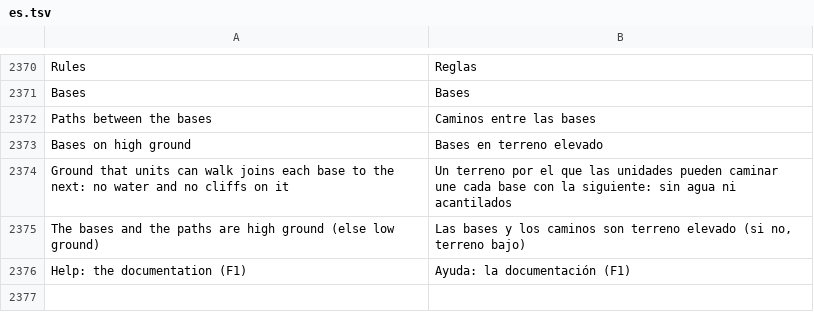
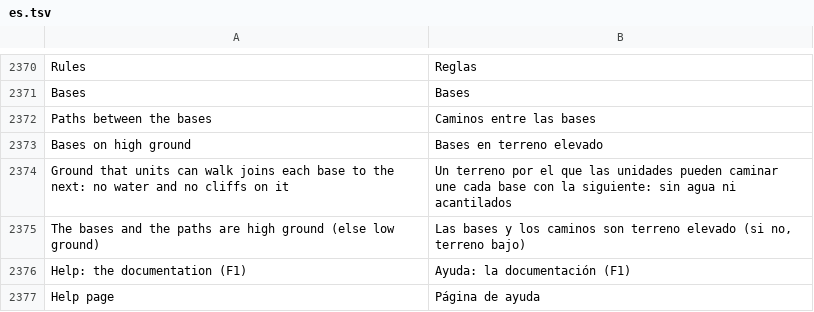
Before and after one commit to stardraft-editor/stardraft, a TSV file: apps/editor/res/lang/es.tsv, drawn as a sheet; only a part is shown, gaps mark what is left out; the diff names each change by its address in the sheet, - before the commit and + after, or states it on an @@ line.

```diff
--- a/apps/editor/res/lang/es.tsv
+++ b/apps/editor/res/lang/es.tsv
+row 2377: Help page | Página de ayuda
```
Also changed, not shown: apps/editor/res/lang/ko.tsv, apps/editor/res/lang/ru.tsv, 11 other files.
